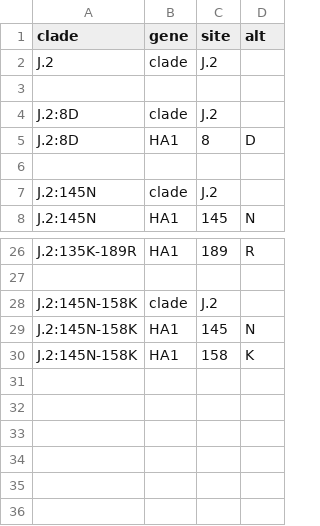
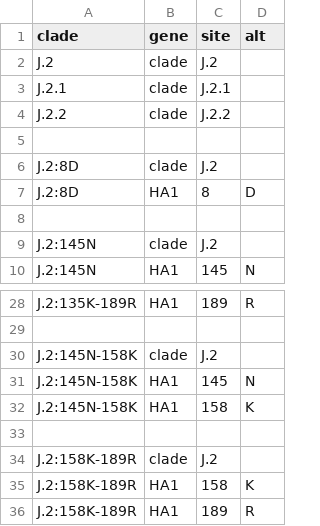
Before and after one commit to nextstrain/seasonal-flu, a TSV file: config/h3n2/ha/emerging_haplotypes.tsv, drawn as a sheet; only a part is shown, gaps mark what is left out.

Commit message:
Update H3 haplotype definitions
Adds major subclades and important haplotype to list of haplotype
definitions.

```diff
--- a/config/h3n2/ha/emerging_haplotypes.tsv
+++ b/config/h3n2/ha/emerging_haplotypes.tsv
@@ -2,2 +2,4 @@ clade	gene	site	alt
 J.2	clade	J.2
+J.2.1	clade	J.2.1
+J.2.2	clade	J.2.2
 
@@ -30 +32,5 @@ J.2:145N-158K	HA1	145	N
 J.2:145N-158K	HA1	158	K
+
+J.2:158K-189R	clade	J.2
+J.2:158K-189R	HA1	158	K
+J.2:158K-189R	HA1	189	R
```
Also changed, not shown: 2 other files.
